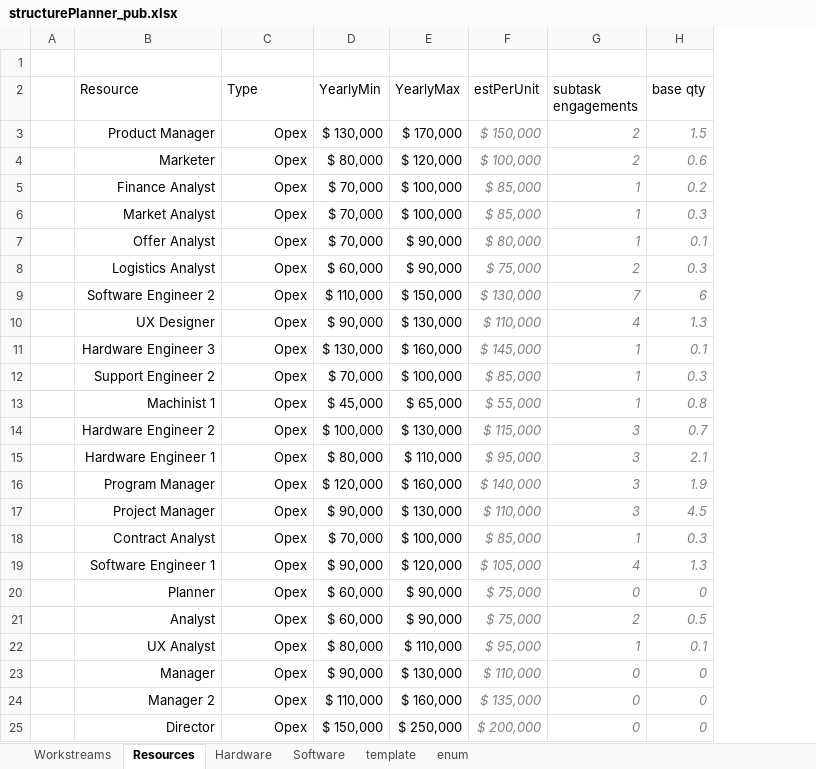
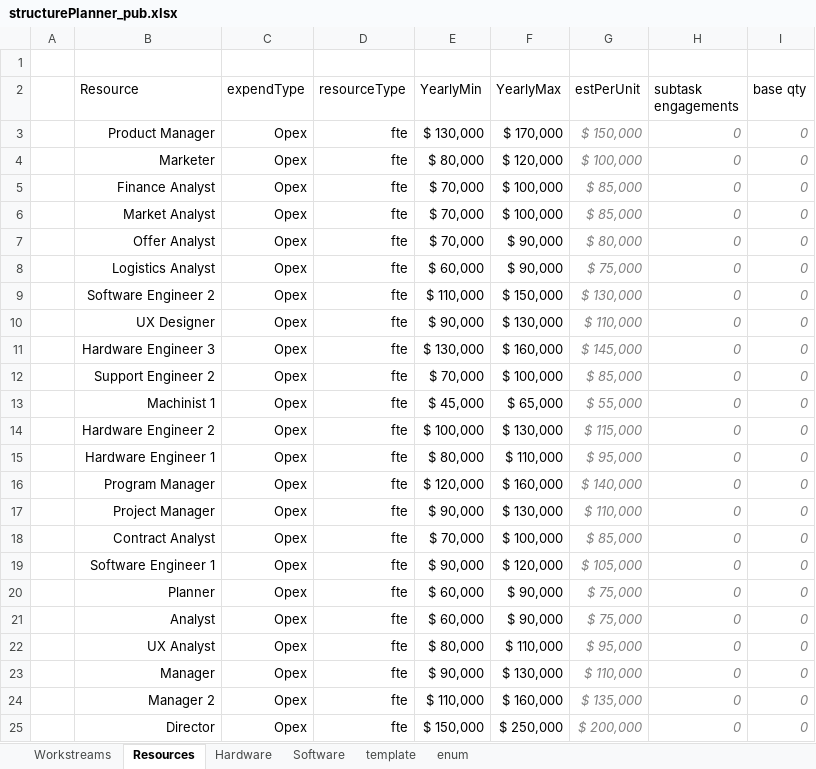
Before and after one commit to pgaljan/productPlanner, an Excel workbook: structurePlanner_pub.xlsx, sheet Resources, drawn as a sheet; only a part is shown; values as stored, in another font and other column widths than the file's, no borders; charts and pictures and table styles not drawn; 4 other sheets too large or unreadable and not compared; addresses are those after the commit; the diff covers the shown part only; the diff names each change by its address in the sheet, - before the commit and + after, or states it on an @@ line.

```diff
--- a/structurePlanner_pub.xlsx (sheet Resources)
+++ b/structurePlanner_pub.xlsx (sheet Resources)
+column D (resourceType), rows 3-25: all fte
-C2: Type
+C2: expendType
-H3:H4 (subtask engagements): 2
+H3:H4 (subtask engagements): 0
-I3 (base qty): 1.5
+I3 (base qty): 0
-I4 (base qty): 0.6
+I4 (base qty): 0
-H5:H7 (subtask engagements): 1
+H5:H7 (subtask engagements): 0
-I5 (base qty): 0.2
+I5 (base qty): 0
-I6 (base qty): 0.3
+I6 (base qty): 0
-I7 (base qty): 0.1
+I7 (base qty): 0
-H8 (subtask engagements): 2
+H8 (subtask engagements): 0
-I8 (base qty): 0.3
+I8 (base qty): 0
-H9 (subtask engagements): 7
+H9 (subtask engagements): 0
-I9 (base qty): 6
+I9 (base qty): 0
-H10 (subtask engagements): 4
+H10 (subtask engagements): 0
-I10 (base qty): 1.3
+I10 (base qty): 0
-H11:H13 (subtask engagements): 1
+H11:H13 (subtask engagements): 0
-I11 (base qty): 0.1
+I11 (base qty): 0
-I12 (base qty): 0.3
+I12 (base qty): 0
-I13 (base qty): 0.8
+I13 (base qty): 0
-H14:H17 (subtask engagements): 3
+H14:H17 (subtask engagements): 0
-I14 (base qty): 0.7
+I14 (base qty): 0
-I15 (base qty): 2.1
+I15 (base qty): 0
-I16 (base qty): 1.9
+I16 (base qty): 0
-I17 (base qty): 4.5
+I17 (base qty): 0
-H18 (subtask engagements): 1
+H18 (subtask engagements): 0
-I18 (base qty): 0.3
+I18 (base qty): 0
-H19 (subtask engagements): 4
+H19 (subtask engagements): 0
-I19 (base qty): 1.3
+I19 (base qty): 0
-H21 (subtask engagements): 2
+H21 (subtask engagements): 0
-I21 (base qty): 0.5
+I21 (base qty): 0
-H22 (subtask engagements): 1
+H22 (subtask engagements): 0
-I22 (base qty): 0.1
+I22 (base qty): 0
```
Also changed, not shown: 6 edited cells elsewhere in this sheet, sheet enum, formulas that keep their value.
